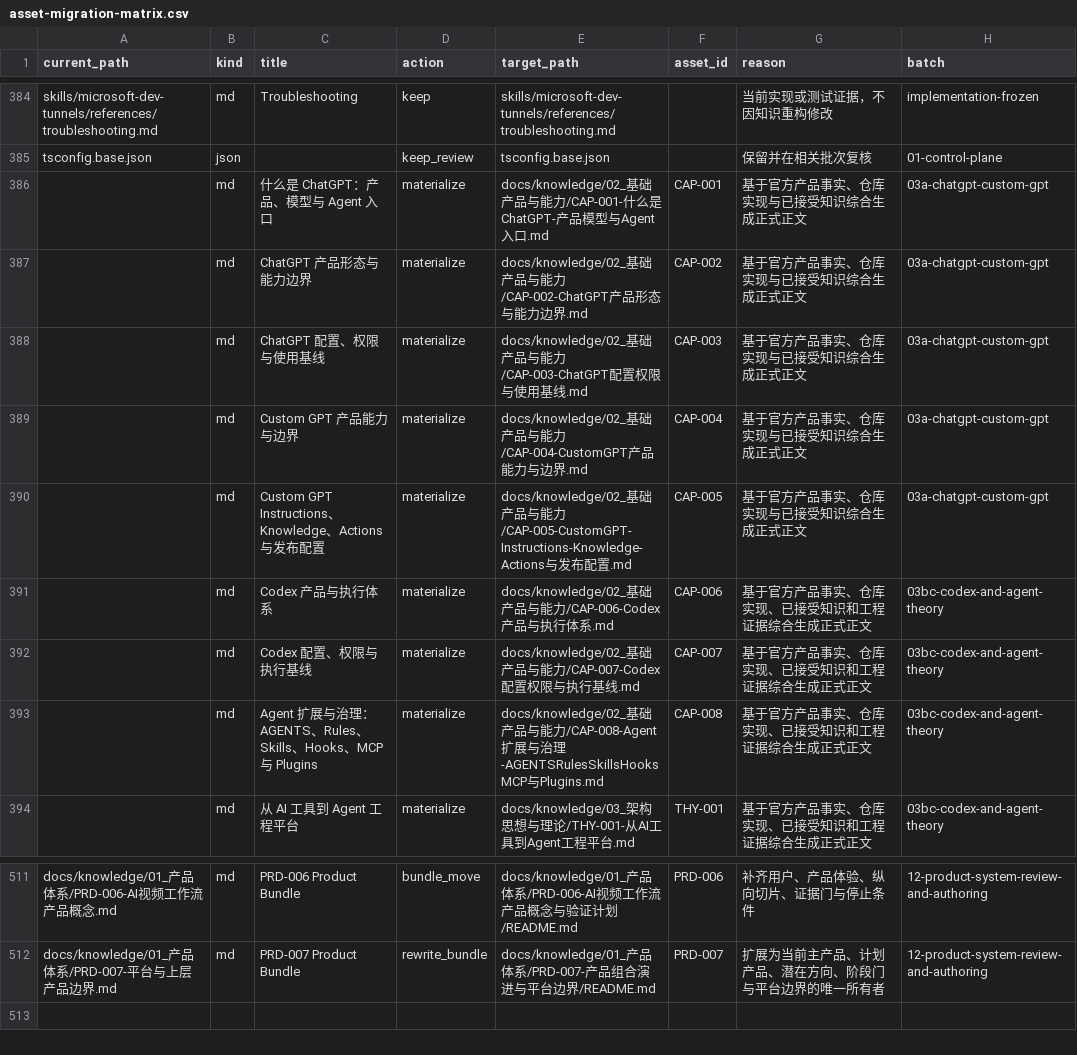
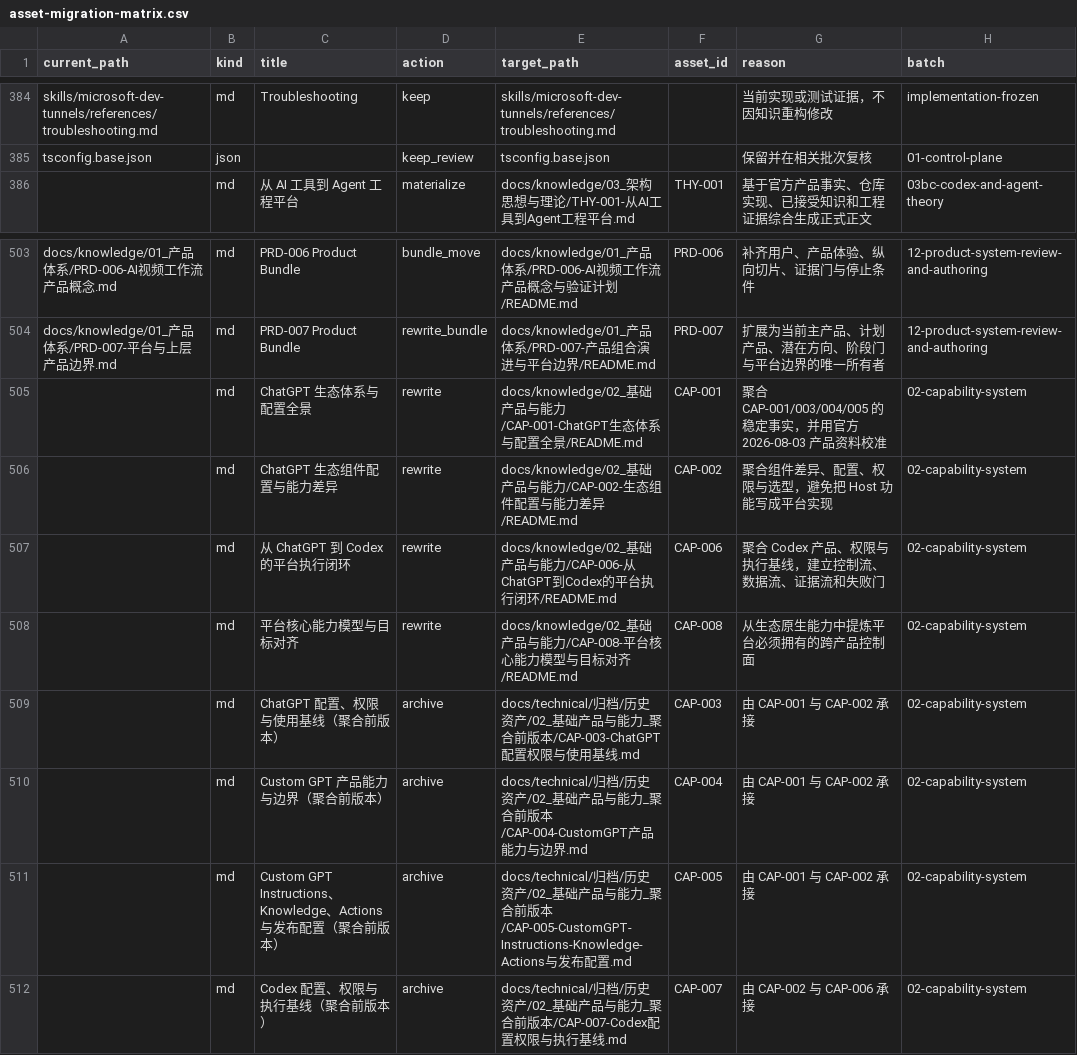
Before and after one commit to sayhelloproton-eng/ai-agent-platform, a CSV file: platform-registry/migrations/asset-migration-matrix.csv, drawn as a sheet; only a part is shown, gaps mark what is left out; removed rows and columns are numbered as before the commit, all else as after; the diff names each change by its address in the sheet, - before the commit and + after, or states it on an @@ line.

Commit message:
docs(capability): synthesize ChatGPT ecosystem and platform core capabilities

```diff
--- a/platform-registry/migrations/asset-migration-matrix.csv
+++ b/platform-registry/migrations/asset-migration-matrix.csv
-row 386:  | md | 什么是 ChatGPT：产品、模型与 Agent 入口 | materialize | docs/knowledge/02_基础产品与能力/CAP-001-什么是ChatGPT-产品模型与Agent入口.md | CAP-001 | 基于官方产品事实、仓库实现与已接受知识综合生成正式正文 | 03a-chatgpt-custom-gpt
-row 387:  | md | ChatGPT 产品形态与能力边界 | materialize | docs/knowledge/02_基础产品与能力/CAP-002-ChatGPT产品形态与能力边界.md | CAP-002 | 基于官方产品事实、仓库实现与已接受知识综合生成正式正文 | 03a-chatgpt-custom-gpt
-row 388:  | md | ChatGPT 配置、权限与使用基线 | materialize | docs/knowledge/02_基础产品与能力/CAP-003-ChatGPT配置权限与使用基线.md | CAP-003 | 基于官方产品事实、仓库实现与已接受知识综合生成正式正文 | 03a-chatgpt-custom-gpt
-row 389:  | md | Custom GPT 产品能力与边界 | materialize | docs/knowledge/02_基础产品与能力/CAP-004-CustomGPT产品能力与边界.md | CAP-004 | 基于官方产品事实、仓库实现与已接受知识综合生成正式正文 | 03a-chatgpt-custom-gpt
-row 390:  | md | Custom GPT Instructions、Knowledge、Actions 与发布配置 | materialize | docs/knowledge/02_基础产品与能力/CAP-005-CustomGPT-Instructions-Knowledge-Actions与发布配置.md | CAP-005 | 基于官方产品事实、仓库实现与已接受知识综合生成正式正文 | 03a-chatgpt-custom-gpt
-row 391:  | md | Codex 产品与执行体系 | materialize | docs/knowledge/02_基础产品与能力/CAP-006-Codex产品与执行体系.md | CAP-006 | 基于官方产品事实、仓库实现、已接受知识和工程证据综合生成正式正文 | 03bc-codex-and-agent-theory
-row 392:  | md | Codex 配置、权限与执行基线 | materialize | docs/knowledge/02_基础产品与能力/CAP-007-Codex配置权限与执行基线.md | CAP-007 | 基于官方产品事实、仓库实现、已接受知识和工程证据综合生成正式正文 | 03bc-codex-and-agent-theory
-row 393:  | md | Agent 扩展与治理：AGENTS、Rules、Skills、Hooks、MCP 与 Plugins | materialize | docs/knowledge/02_基础产品与能力/CAP-008-Agent扩展与治理-AGENTSRulesSkillsHooksMCP与Plugins.md | CAP-008 | 基于官方产品事实、仓库实现、已接受知识和工程证据综合生成正式正文 | 03bc-codex-and-agent-theory
+row 505:  | md | ChatGPT 生态体系与配置全景 | rewrite | docs/knowledge/02_基础产品与能力/CAP-001-ChatGPT生态体系与配置全景/README.md | CAP-001 | 聚合 CAP-001/003/004/005 的稳定事实，并用官方 2026-08-03 产品资料校准 | 02-capability-system
+row 506:  | md | ChatGPT 生态组件配置与能力差异 | rewrite | docs/knowledge/02_基础产品与能力/CAP-002-生态组件配置与能力差异/README.md | CAP-002 | 聚合组件差异、配置、权限与选型，避免把 Host 功能写成平台实现 | 02-capability-system
+row 507:  | md | 从 ChatGPT 到 Codex 的平台执行闭环 | rewrite | docs/knowledge/02_基础产品与能力/CAP-006-从ChatGPT到Codex的平台执行闭环/README.md | CAP-006 | 聚合 Codex 产品、权限与执行基线，建立控制流、数据流、证据流和失败门 | 02-capability-system
+row 508:  | md | 平台核心能力模型与目标对齐 | rewrite | docs/knowledge/02_基础产品与能力/CAP-008-平台核心能力模型与目标对齐/README.md | CAP-008 | 从生态原生能力中提炼平台必须拥有的跨产品控制面 | 02-capability-system
+row 509:  | md | ChatGPT 配置、权限与使用基线（聚合前版本） | archive | docs/technical/归档/历史资产/02_基础产品与能力_聚合前版本/CAP-003-ChatGPT配置权限与使用基线.md | CAP-003 | 由 CAP-001 与 CAP-002 承接 | 02-capability-system
+row 510:  | md | Custom GPT 产品能力与边界（聚合前版本） | archive | docs/technical/归档/历史资产/02_基础产品与能力_聚合前版本/CAP-004-CustomGPT产品能力与边界.md | CAP-004 | 由 CAP-001 与 CAP-002 承接 | 02-capability-system
+row 511:  | md | Custom GPT Instructions、Knowledge、Actions 与发布配置（聚合前版本） | archive | docs/technical/归档/历史资产/02_基础产品与能力_聚合前版本/CAP-005-CustomGPT-Instructions-Knowledge-Actions与发布配置.md | CAP-005 | 由 CAP-001 与 CAP-002 承接 | 02-capability-system
+row 512:  | md | Codex 配置、权限与执行基线（聚合前版本） | archive | docs/technical/归档/历史资产/02_基础产品与能力_聚合前版本/CAP-007-Codex配置权限与执行基线.md | CAP-007 | 由 CAP-002 与 CAP-006 承接 | 02-capability-system
```
Also changed, not shown: 55 other files.
